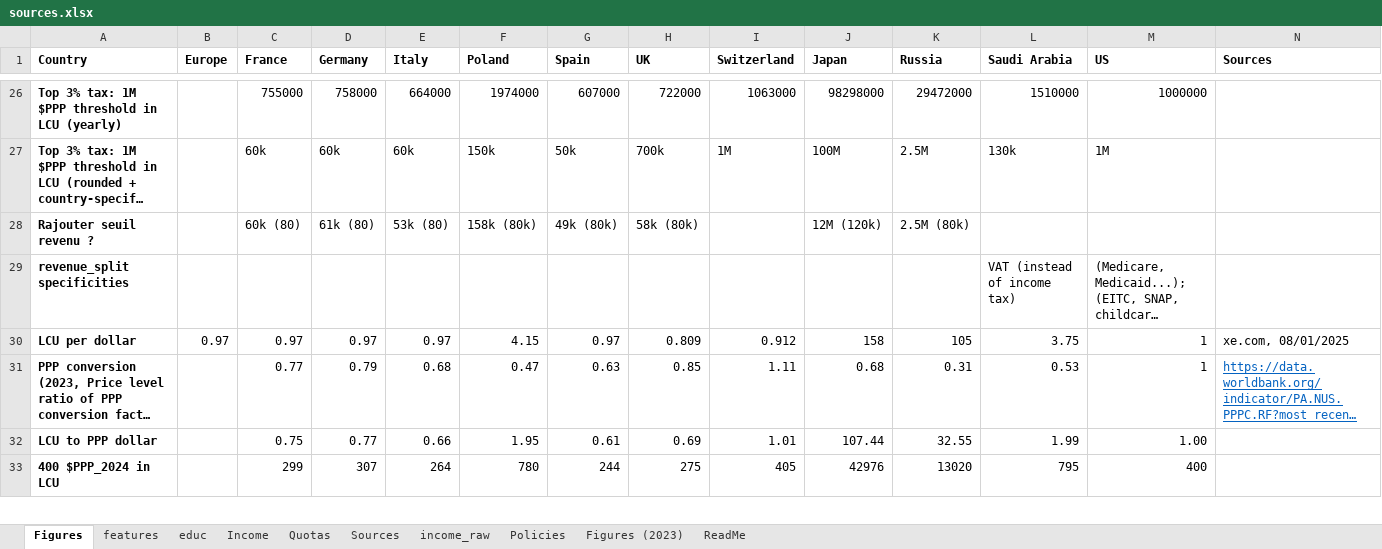
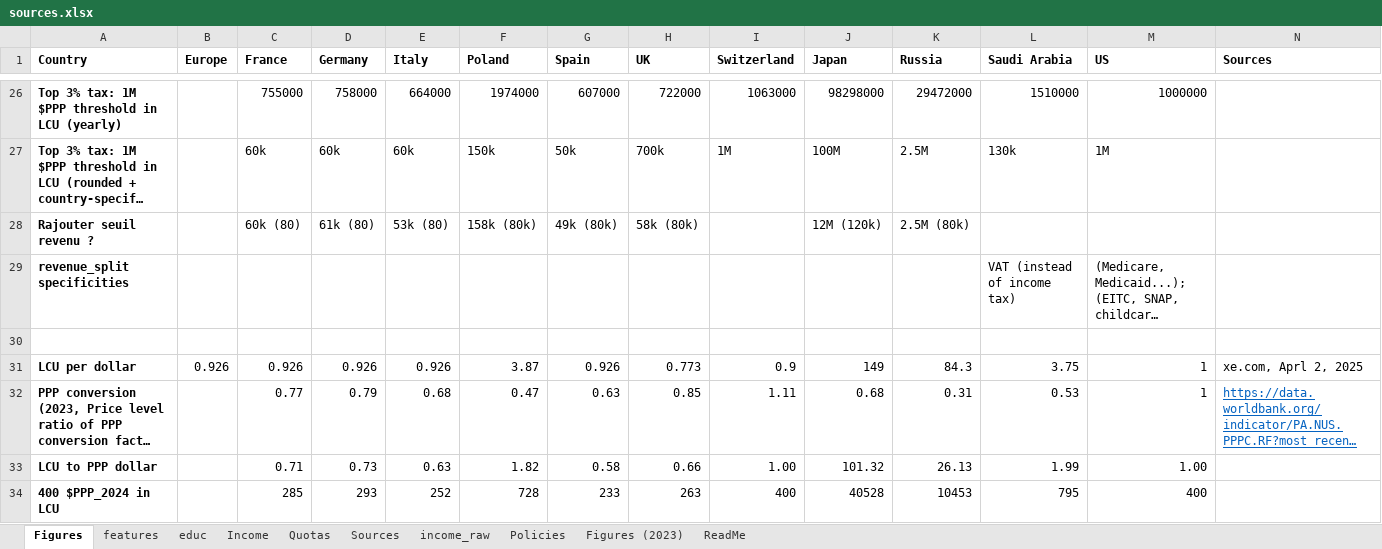
Before and after one commit to bixiou/robustness_global_redistr, an Excel workbook: questionnaire/sources.xlsx, sheet Figures, drawn as a sheet; only a part is shown, gaps mark what is left out; long unchanged cells end in …; values as stored, in another font and other column widths than the file's, no borders; addresses are those after the commit; rows hold the shown columns only; the diff covers the shown part only; the diff names each change by its address in the sheet, - before the commit and + after, or states it on an @@ line.

```diff
--- a/questionnaire/sources.xlsx (sheet Figures)
+++ b/questionnaire/sources.xlsx (sheet Figures)
+row 30: (empty)
-B31 (Europe): 0.97
+B31 (Europe): 0.926
-C31 (France): 0.97
+C31 (France): 0.926
-D31 (Germany): 0.97
+D31 (Germany): 0.926
-E31 (Italy): 0.97
+E31 (Italy): 0.926
-F31 (Poland): 4.15
+F31 (Poland): 3.87
-G31 (Spain): 0.97
+G31 (Spain): 0.926
-H31 (UK): 0.809
+H31 (UK): 0.773
-I31 (Switzerland): 0.912
+I31 (Switzerland): 0.9
-J31 (Japan): 158
+J31 (Japan): 149
-K31 (Russia): 105
+K31 (Russia): 84.3
-N31 (Sources): xe.com, 08/01/2025
+N31 (Sources): xe.com, Aprl 2, 2025
-C33 (France): 0.75
+C33 (France): 0.71
-D33 (Germany): 0.77
+D33 (Germany): 0.73
-E33 (Italy): 0.66
+E33 (Italy): 0.63
-F33 (Poland): 1.95
+F33 (Poland): 1.82
-G33 (Spain): 0.61
+G33 (Spain): 0.58
-H33 (UK): 0.69
+H33 (UK): 0.66
-I33 (Switzerland): 1.01
+I33 (Switzerland): 1.00
-J33 (Japan): 107.44
+J33 (Japan): 101.32
-K33 (Russia): 32.55
+K33 (Russia): 26.13
-C34 (France): 299
+C34 (France): 285
-D34 (Germany): 307
+D34 (Germany): 293
-E34 (Italy): 264
+E34 (Italy): 252
-F34 (Poland): 780
+F34 (Poland): 728
-G34 (Spain): 244
+G34 (Spain): 233
-H34 (UK): 275
+H34 (UK): 263
-I34 (Switzerland): 405
+I34 (Switzerland): 400
-J34 (Japan): 42976
+J34 (Japan): 40528
-K34 (Russia): 13020
+K34 (Russia): 10453
```
Also changed, not shown: 49 edited cells and cell formats elsewhere in this sheet, sheet features, formulas that keep their value, 3 other files.
